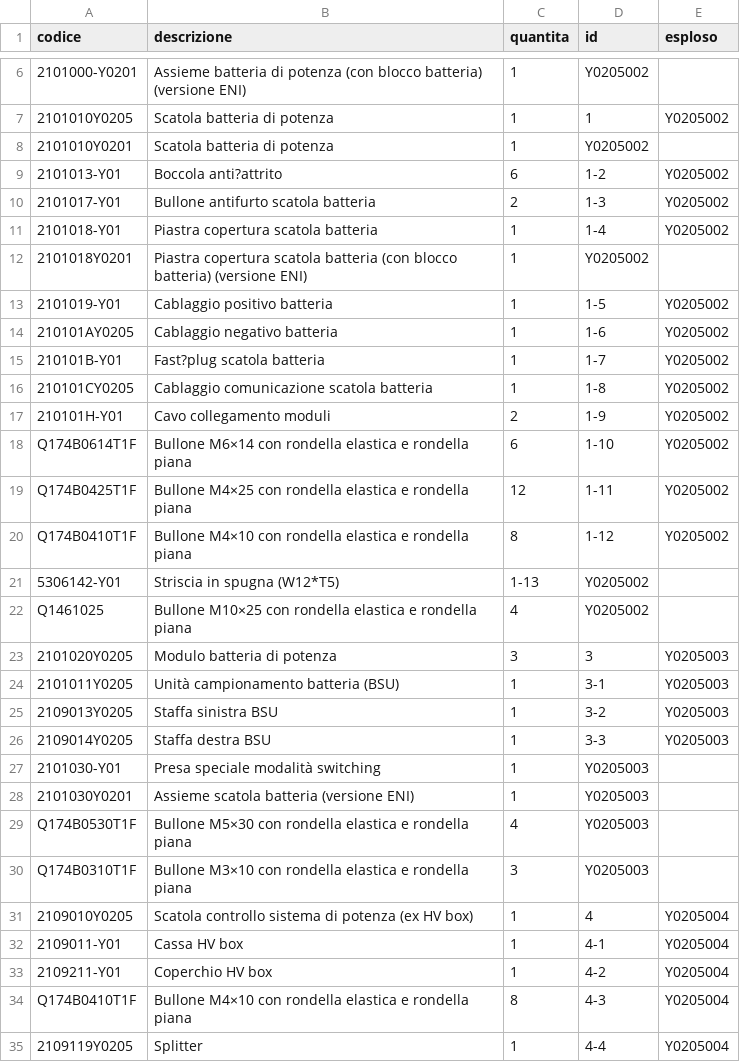
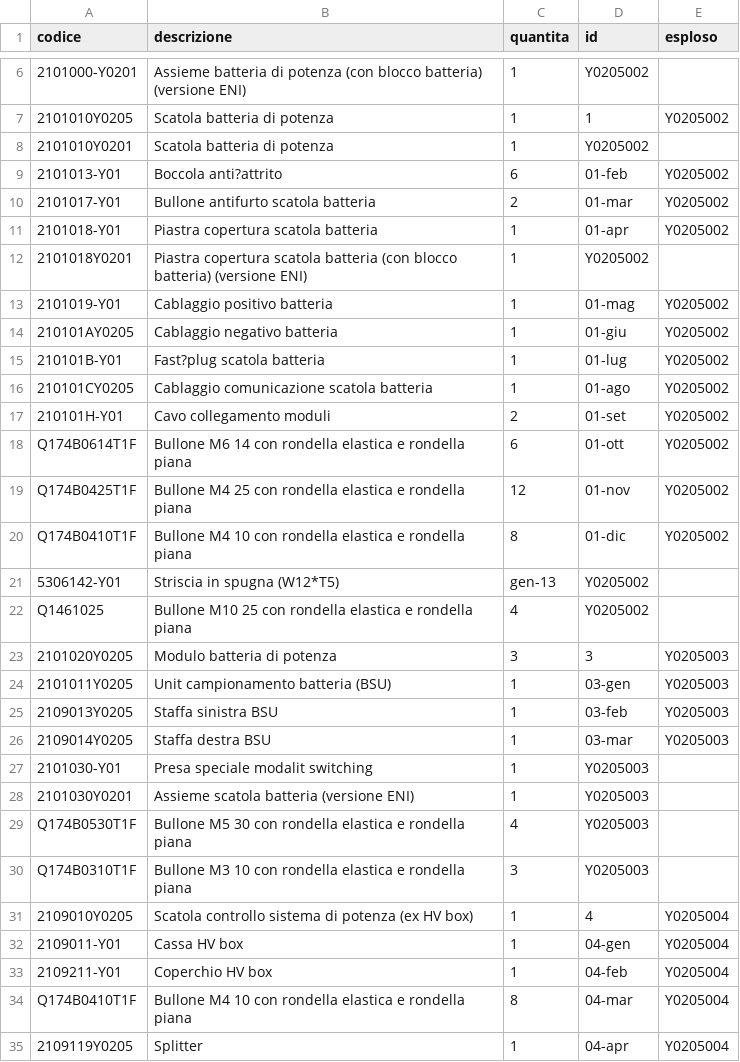
Before and after one commit to MicheleYOYO/YOYO-SpareParts, a CSV file: PartsMY2205_IT.csv, drawn as a sheet; only a part is shown, gaps mark what is left out; the diff covers the shown part only; the diff names each change by its address in the sheet, - before the commit and + after, or states it on an @@ line.

Commit message:
Add files via upload

```diff
--- a/PartsMY2205_IT.csv
+++ b/PartsMY2205_IT.csv
-D9 (id): 1-2
+D9 (id): 01-feb
-D10 (id): 1-3
+D10 (id): 01-mar
-D11 (id): 1-4
+D11 (id): 01-apr
-D13 (id): 1-5
+D13 (id): 01-mag
-D14 (id): 1-6
+D14 (id): 01-giu
-D15 (id): 1-7
+D15 (id): 01-lug
-D16 (id): 1-8
+D16 (id): 01-ago
-D17 (id): 1-9
+D17 (id): 01-set
-B18 (descrizione): Bullone M6×14 con rondella…
+B18 (descrizione): Bullone M6 14 con rondella…
-D18 (id): 1-10
+D18 (id): 01-ott
-B19 (descrizione): Bullone M4×25 con rondella…
+B19 (descrizione): Bullone M4 25 con rondella…
-D19 (id): 1-11
+D19 (id): 01-nov
-B20 (descrizione): Bullone M4×10 con rondella…
+B20 (descrizione): Bullone M4 10 con rondella…
-D20 (id): 1-12
+D20 (id): 01-dic
-C21 (quantita): 1-13
+C21 (quantita): gen-13
-B22 (descrizione): Bullone M10×25 con rondella…
+B22 (descrizione): Bullone M10 25 con rondella…
-B24 (descrizione): Unità campionamento batteria (BSU)
+B24 (descrizione): Unit campionamento batteria (BSU)
-D24 (id): 3-1
+D24 (id): 03-gen
-D25 (id): 3-2
+D25 (id): 03-feb
-D26 (id): 3-3
+D26 (id): 03-mar
-B27 (descrizione): Presa speciale modalità switching
+B27 (descrizione): Presa speciale modalit switching
-B29 (descrizione): Bullone M5×30 con rondella…
+B29 (descrizione): Bullone M5 30 con rondella…
-B30 (descrizione): Bullone M3×10 con rondella…
+B30 (descrizione): Bullone M3 10 con rondella…
-D32 (id): 4-1
+D32 (id): 04-gen
-D33 (id): 4-2
+D33 (id): 04-feb
-B34 (descrizione): Bullone M4×10 con rondella…
+B34 (descrizione): Bullone M4 10 con rondella…
-D34 (id): 4-3
+D34 (id): 04-mar
-D35 (id): 4-4
+D35 (id): 04-apr
```
Also changed, not shown: 6 added rows, 6 removed rows and 78 edited cells elsewhere in this file.
